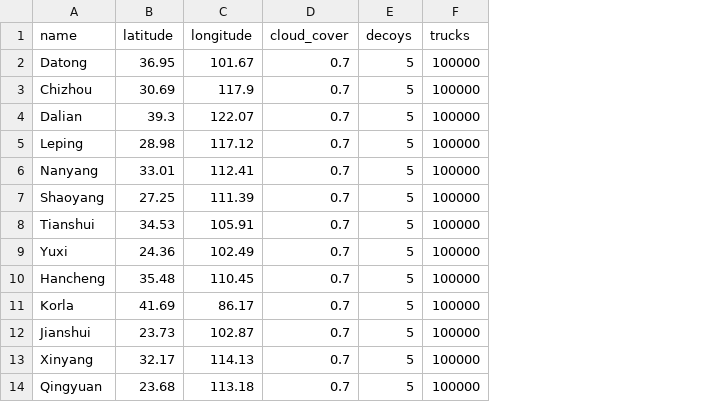
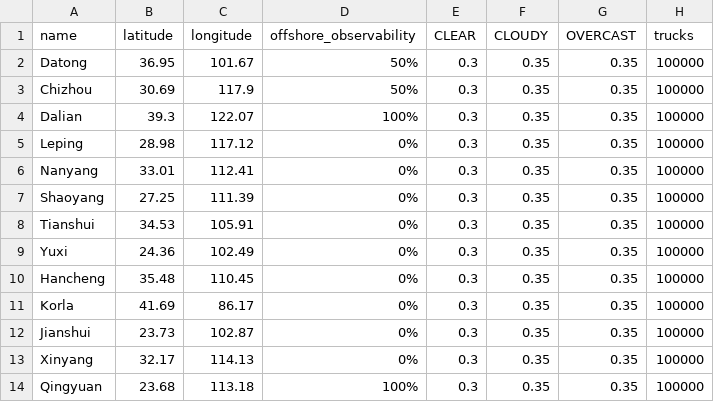
Before and after one commit to torinmr/nuclear_simulation, a CSV file: tel/data/tel_bases.csv, drawn as a sheet; only a part is shown; removed rows and columns are numbered as before the commit, all else as after; the diff names each change by its address in the sheet, - before the commit and + after, or states it on an @@ line.

```diff
--- a/tel/data/tel_bases.csv
+++ b/tel/data/tel_bases.csv
-column D (cloud_cover), rows 2-14: all 0.7
-column E (decoys), rows 2-14: all 5
+column D (offshore_observability), rows 2-14: 50% | 50% | 100% | 0% | 0% | 0% | 0% | 0% | 0% | 0% | 0% | 0% | 100%
+column E (CLEAR), rows 2-14: all 0.3
+column F (CLOUDY), rows 2-14: all 0.35
+column G (OVERCAST), rows 2-14: all 0.35
```
Also changed, not shown: 11 other files.
